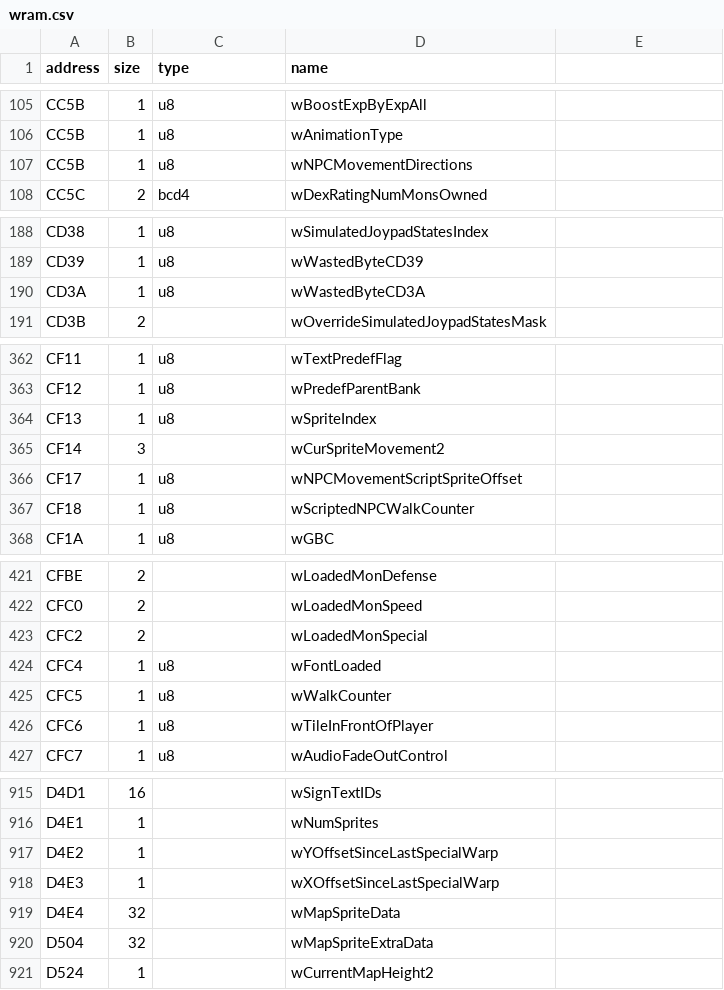
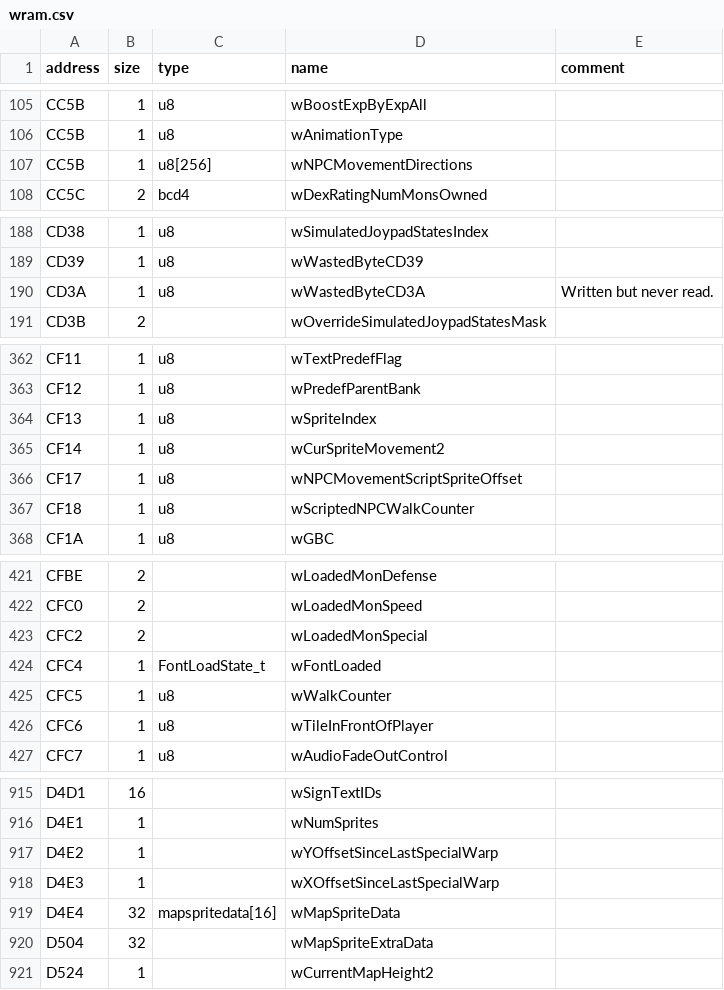
Before and after one commit to Helios-vmg/cppred, a CSV file: CodeGeneration/input/wram.csv, drawn as a sheet; only a part is shown, gaps mark what is left out; the diff names each change by its address in the sheet, - before the commit and + after, or states it on an @@ line.

```diff
--- a/CodeGeneration/input/wram.csv
+++ b/CodeGeneration/input/wram.csv
-E1: (empty)
+E1: comment
-C107 (type): u8
+C107 (type): u8[256]
-E190 (comment): (empty)
+E190 (comment): Written but never read.
-B365 (size): 3
+B365 (size): 1
-C365 (type): (empty)
+C365 (type): u8
-C424 (type): u8
+C424 (type): FontLoadState_t
-C919 (type): (empty)
+C919 (type): mapspritedata[16]
```
Also changed, not shown: CodeGeneration/input/bitmaps.csv, CodeGeneration/input/hram.csv, 10 other files.
